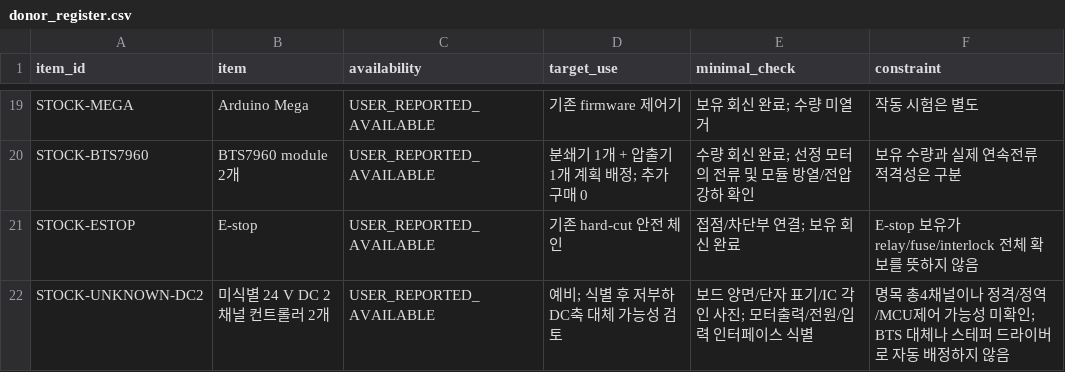
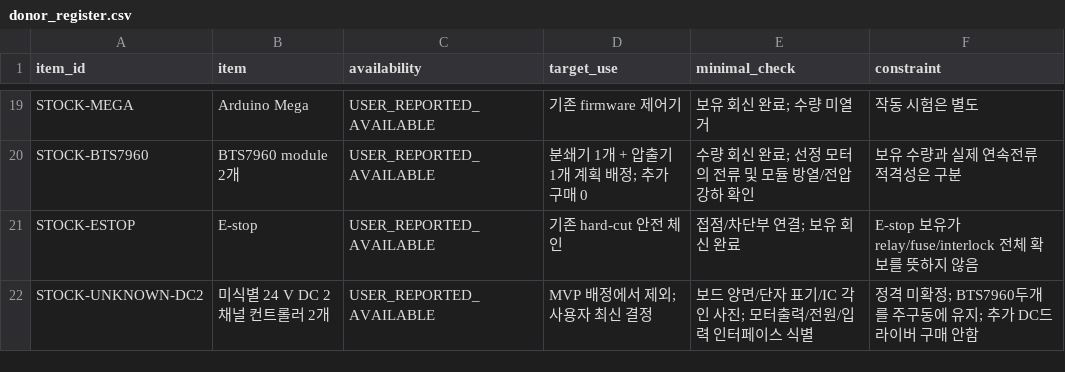
Before and after one commit to snowman0919/PLA-PET-Recycling-Lab, a CSV file: bom/practical_mvp/donor_register.csv, drawn as a sheet; only a part is shown, gaps mark what is left out.

```diff
--- a/bom/practical_mvp/donor_register.csv
+++ b/bom/practical_mvp/donor_register.csv
@@ -21,2 +21,2 @@ STOCK-BTS7960,BTS7960 module 2개,USER_REPORTED_AVAILABLE,분쇄기 1개 + 압
 STOCK-ESTOP,E-stop,USER_REPORTED_AVAILABLE,기존 hard-cut 안전 체인,접점/차단부 연결; 보유 회신 완료,E-stop 보유가 relay/fuse/interlock 전체 확보를 뜻하지 않음
-STOCK-UNKNOWN-DC2,미식별 24 V DC 2채널 컨트롤러 2개,USER_REPORTED_AVAILABLE,예비; 식별 후 저부하 DC축 대체 가능성 검토,보드 양면/단자 표기/IC 각인 사진; 모터출력/전원/입력 인터페이스 식별,명목 총4채널이나 정격/정역/MCU제어 가능성 미확인; BTS 대체나 스테퍼 드라이버로 자동 배정하지 않음
+STOCK-UNKNOWN-DC2,미식별 24 V DC 2채널 컨트롤러 2개,USER_REPORTED_AVAILABLE,MVP 배정에서 제외; 사용자 최신 결정,보드 양면/단자 표기/IC 각인 사진; 모터출력/전원/입력 인터페이스 식별,정격 미확정; BTS7960두개를 주구동에 유지; 추가 DC드라이버 구매 안함
```
Also changed, not shown: analysis/motor_sizing_v08/motor_shortlist.csv, bom/practical_mvp/motor_selection_20260909/remaining_confirmation_bom.csv, 15 other files.
